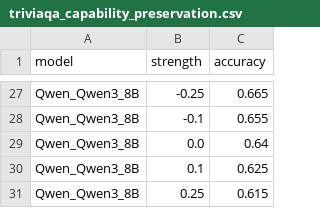
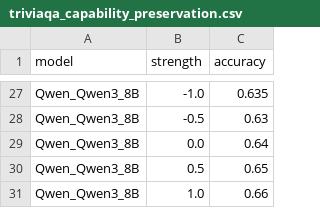
Before and after one commit to obayyub/steering, a CSV file: results/capability_eval/analysis/triviaqa_capability_preservation.csv, drawn as a sheet; only a part is shown, gaps mark what is left out; the diff covers the shown part only; the diff names each change by its address in the sheet, - before the commit and + after, or states it on an @@ line.

```diff
--- a/results/capability_eval/analysis/triviaqa_capability_preservation.csv
+++ b/results/capability_eval/analysis/triviaqa_capability_preservation.csv
-B27 (strength): -0.25
+B27 (strength): -1.0
-C27 (accuracy): 0.665
+C27 (accuracy): 0.635
-B28 (strength): -0.1
+B28 (strength): -0.5
-C28 (accuracy): 0.655
+C28 (accuracy): 0.63
-B30 (strength): 0.1
+B30 (strength): 0.5
-C30 (accuracy): 0.625
+C30 (accuracy): 0.65
-B31 (strength): 0.25
+B31 (strength): 1.0
-C31 (accuracy): 0.615
+C31 (accuracy): 0.66
```
Also changed, not shown: 1 added row, 1 removed row and 31 edited cells elsewhere in this file, results/capability_eval/analysis/corrigible_steering_effect.csv, results/capability_eval/analysis/gsm8k_capability_preservation.csv, 10 other files.
